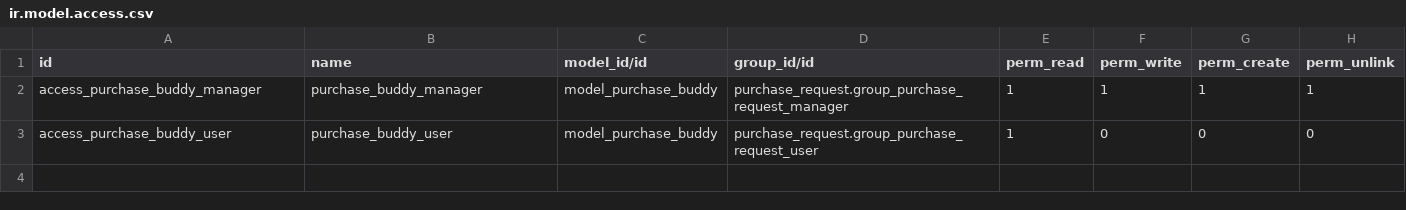
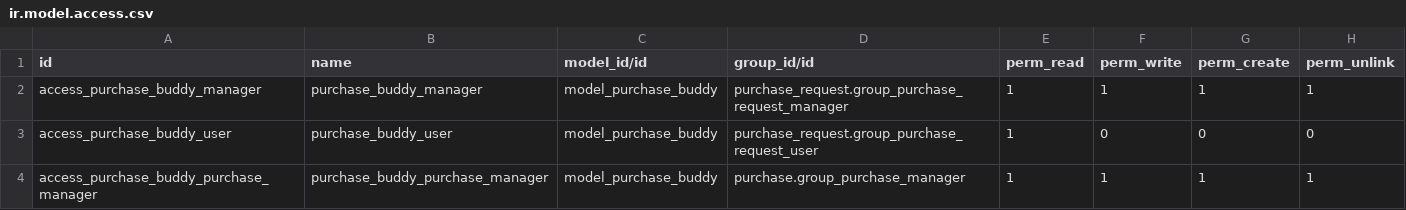
Before and after one commit to Aginix/kmitl, a CSV file: purchase_buddy/security/ir.model.access.csv, drawn as a sheet; the diff names each change by its address in the sheet, - before the commit and + after, or states it on an @@ line.

```diff
--- a/purchase_buddy/security/ir.model.access.csv
+++ b/purchase_buddy/security/ir.model.access.csv
+row 4: access_purchase_buddy_purchase_manager | purchase_buddy_purchase_manager | model_purchase_buddy | purchase.group_purchase_manager | 1 | 1 | 1 | 1
```
Also changed, not shown: 6 other files.
